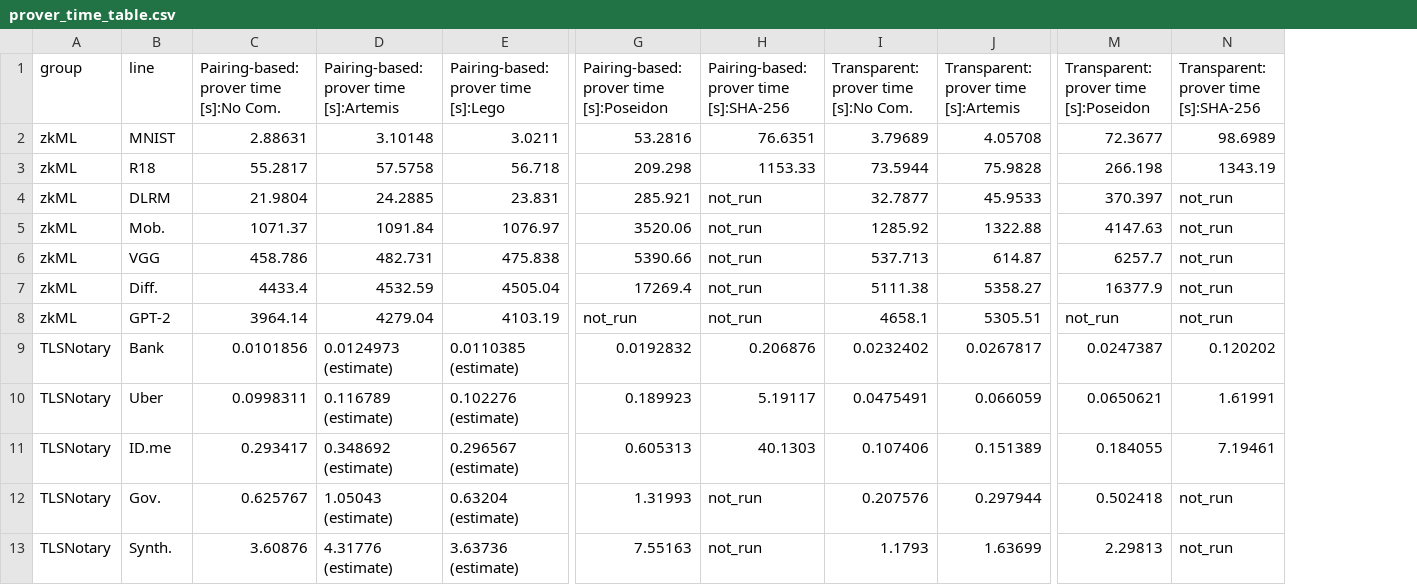
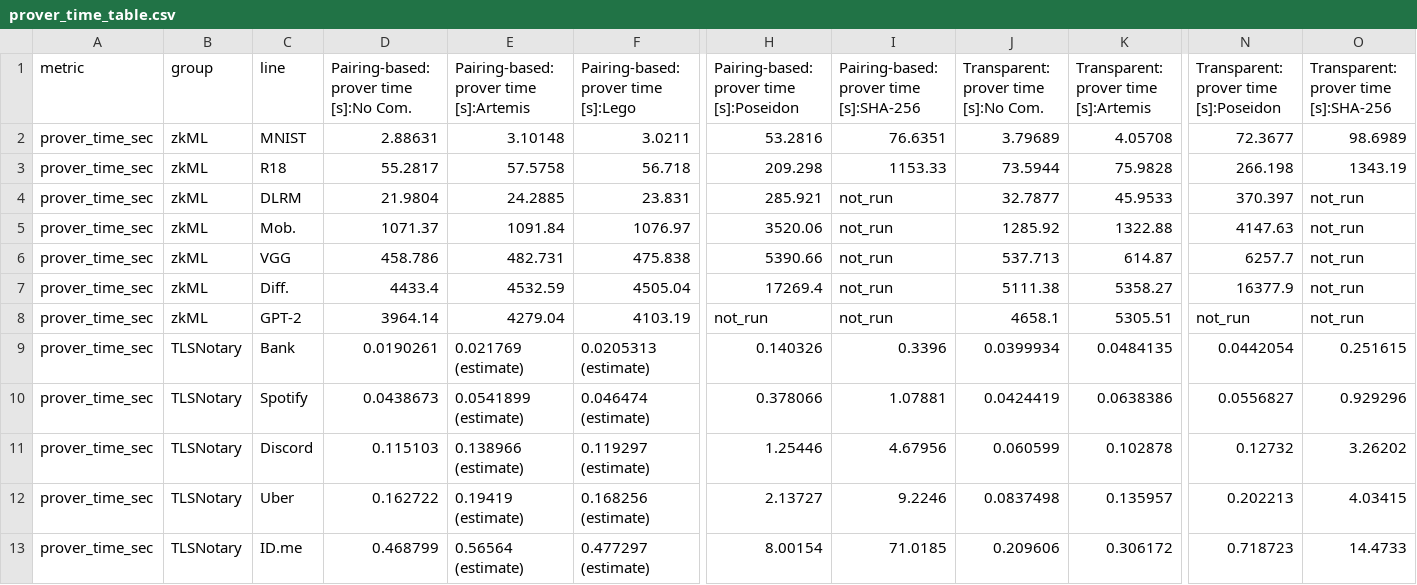
Before and after one commit to pps-lab/artemis, a CSV file: doe-suite-results-super/combined_plots/prover_table/prover_time_table.csv, drawn as a sheet; only a part is shown, gaps mark what is left out; removed rows and columns are numbered as before the commit, all else as after; rows hold the shown columns only; the diff names each change by its address in the sheet, - before the commit and + after, or states it on an @@ line.

```diff
--- a/doe-suite-results-super/combined_plots/prover_table/prover_time_table.csv
+++ b/doe-suite-results-super/combined_plots/prover_table/prover_time_table.csv
+column A (metric), rows 2-9: all prover_time_sec; rows 12-13: prover_time_sec | prover_time_sec
-D9: 0.0101856
+D9: 0.0190261
-E9: 0.0124973 (estimate)
+E9: 0.021769 (estimate)
-F9: 0.0110385 (estimate)
+F9: 0.0205313 (estimate)
-H9: 0.0192832
+H9: 0.140326
-I9: 0.206876
+I9: 0.3396
-J9: 0.0232402
+J9: 0.0399934
-K9: 0.0267817
+K9: 0.0484135
-N9: 0.0247387
+N9: 0.0442054
-O9: 0.120202
+O9: 0.251615
+row 10: prover_time_sec | TLSNotary | Spotify | 0.0438673 | 0.0541899 (estimate) | 0.046474 (estimate) | 0.378066 | 1.07881 | 0.0424419 | 0.0638386 | 0.0556827 | 0.929296
+row 11: prover_time_sec | TLSNotary | Discord | 0.115103 | 0.138966 (estimate) | 0.119297 (estimate) | 1.25446 | 4.67956 | 0.060599 | 0.102878 | 0.12732 | 3.26202
-D12: 0.0998311
+D12: 0.162722
-E12: 0.116789 (estimate)
+E12: 0.19419 (estimate)
-F12: 0.102276 (estimate)
+F12: 0.168256 (estimate)
-H12: 0.189923
+H12: 2.13727
-I12: 5.19117
+I12: 9.2246
-J12: 0.0475491
+J12: 0.0837498
-K12: 0.066059
+K12: 0.135957
-N12: 0.0650621
+N12: 0.202213
-O12: 1.61991
+O12: 4.03415
-D13: 0.293417
+D13: 0.468799
-E13: 0.348692 (estimate)
+E13: 0.56564 (estimate)
-F13: 0.296567 (estimate)
+F13: 0.477297 (estimate)
-H13: 0.605313
+H13: 8.00154
-I13: 40.1303
+I13: 71.0185
-J13: 0.107406
+J13: 0.209606
-K13: 0.151389
+K13: 0.306172
-N13: 0.184055
+N13: 0.718723
-O13: 7.19461
+O13: 14.4733
-row 12: TLSNotary | Gov. | 0.625767 | 1.05043 (estimate) | 0.63204 (estimate) | 1.31993 | not_run | 0.207576 | 0.297944 | 0.502418 | not_run
-row 13: TLSNotary | Synth. | 3.60876 | 4.31776 (estimate) | 3.63736 (estimate) | 7.55163 | not_run | 1.1793 | 1.63699 | 2.29813 | not_run
```
Also changed, not shown: doe-suite-results-super/combined_plots/prover_table/prover_table.csv, doe-suite-results-super/combined_plots/prover_table/prover_time_table_long.csv, 48 other files.
